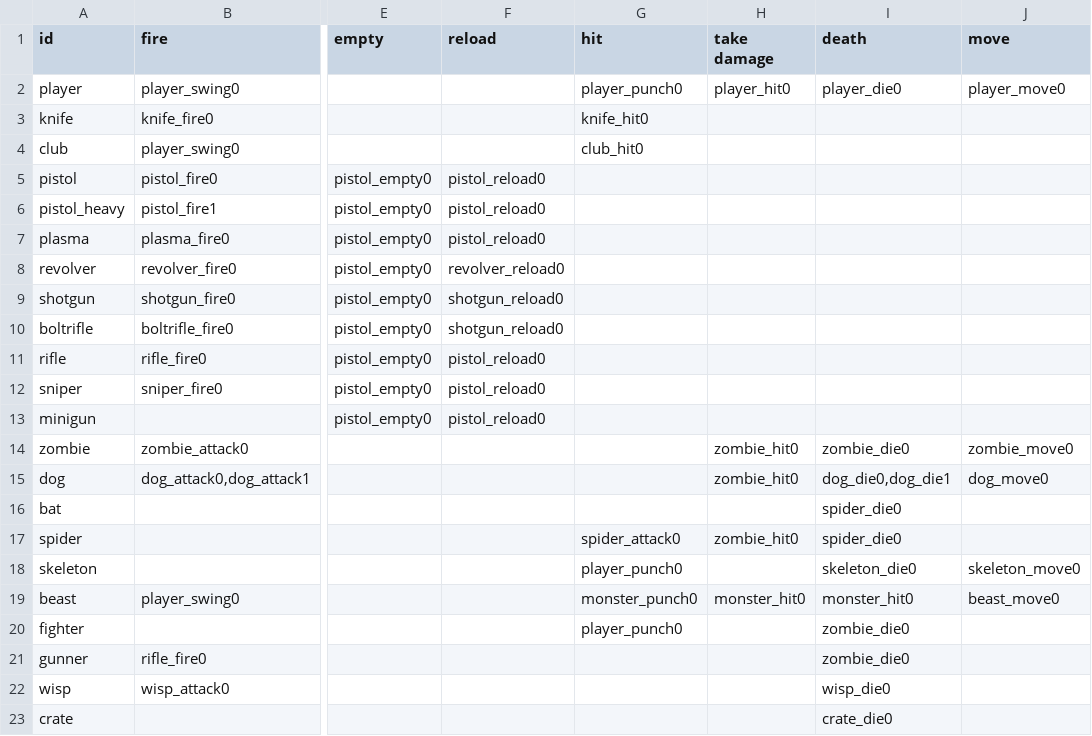
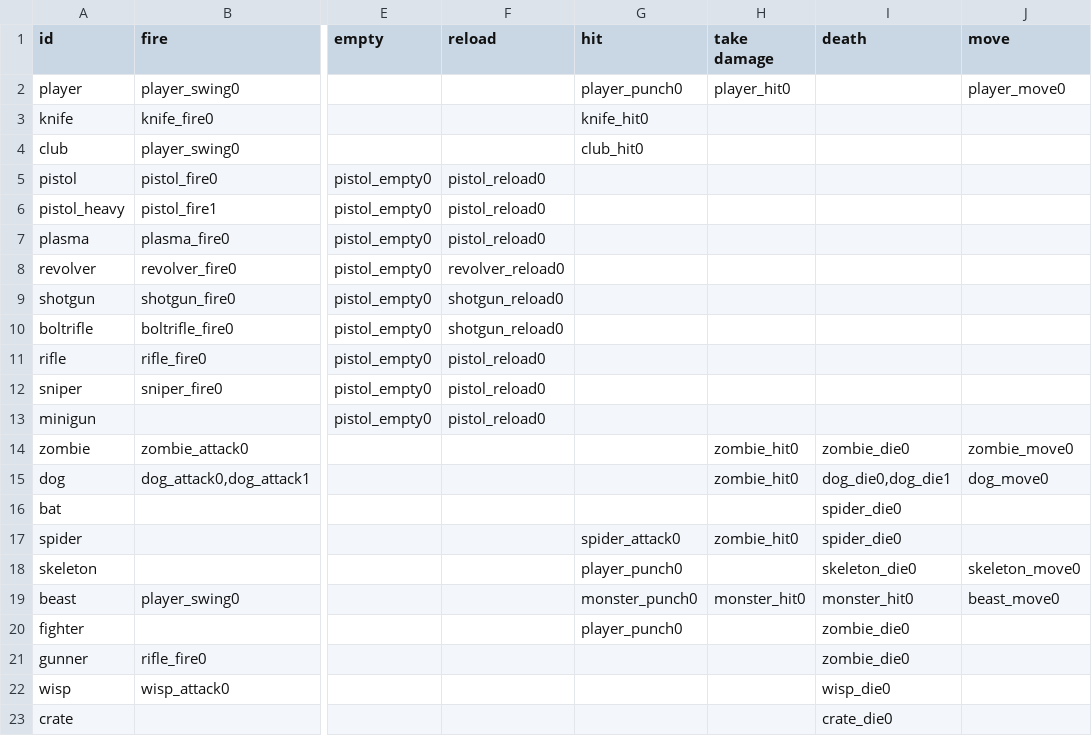
Before and after one commit to ololoken/emptyclip, a TSV file: working/tables/sound_groups.tsv, drawn as a sheet; only a part is shown, gaps mark what is left out; the diff names each change by its address in the sheet, - before the commit and + after, or states it on an @@ line.

```diff
--- a/working/tables/sound_groups.tsv
+++ b/working/tables/sound_groups.tsv
-I2 (death): player_die0
+I2 (death): (empty)
```
Also changed, not shown: working/tables/sounds.tsv, 9 other files.
